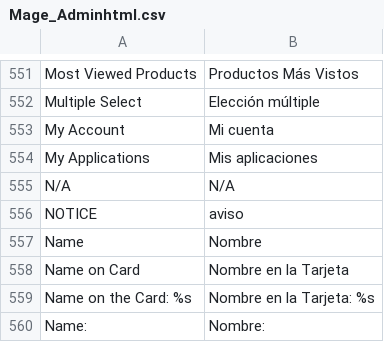
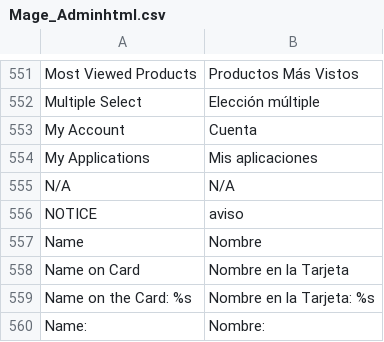
Before and after one commit to omarhectorsosa/tiendatiotite, a CSV file: app/locale/es_ES/Mage_Adminhtml.csv, drawn as a sheet; only a part is shown, gaps mark what is left out.

```diff
--- a/app/locale/es_ES/Mage_Adminhtml.csv
+++ b/app/locale/es_ES/Mage_Adminhtml.csv
@@ -552,3 +552,3 @@
 "Multiple Select","Elección múltiple"
-"My Account","Mi cuenta"
+"My Account","Cuenta"
 "My Applications","Mis aplicaciones"
```
Also changed, not shown: 52 other files.
